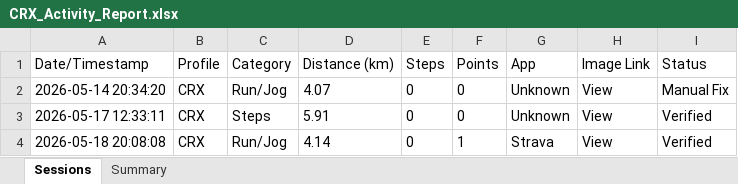
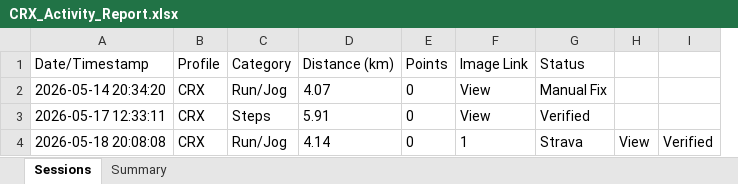
Before and after one commit to mrporky594/strides-and-sync, an Excel workbook: Reports/Members/CRX_Activity_Report.xlsx, sheet Sessions, drawn as a sheet; values as stored, in another font and other column widths than the file's, no borders; removed rows and columns are numbered as before the commit, all else as after; the diff names each change by its address in the sheet, - before the commit and + after, or states it on an @@ line.

```diff
--- a/Reports/Members/CRX_Activity_Report.xlsx (sheet Sessions)
+++ b/Reports/Members/CRX_Activity_Report.xlsx (sheet Sessions)
-column E (Steps), rows 2-4: all 0
-column G (App), rows 2-4: Unknown | Unknown | Strava
+column H, row 4: View
+column I, row 4: Verified
-E4 (Points): 1
+E4 (Points): 0
-F4 (Image Link): View
+F4 (Image Link): 1
-G4 (Status): Verified
+G4 (Status): Strava
```
Also changed, not shown: sheet Summary, Reports/Members/Jeremy_Activity_Report.xlsx, Reports/Members/Kai Fong_Activity_Report.xlsx, 10 other files.
